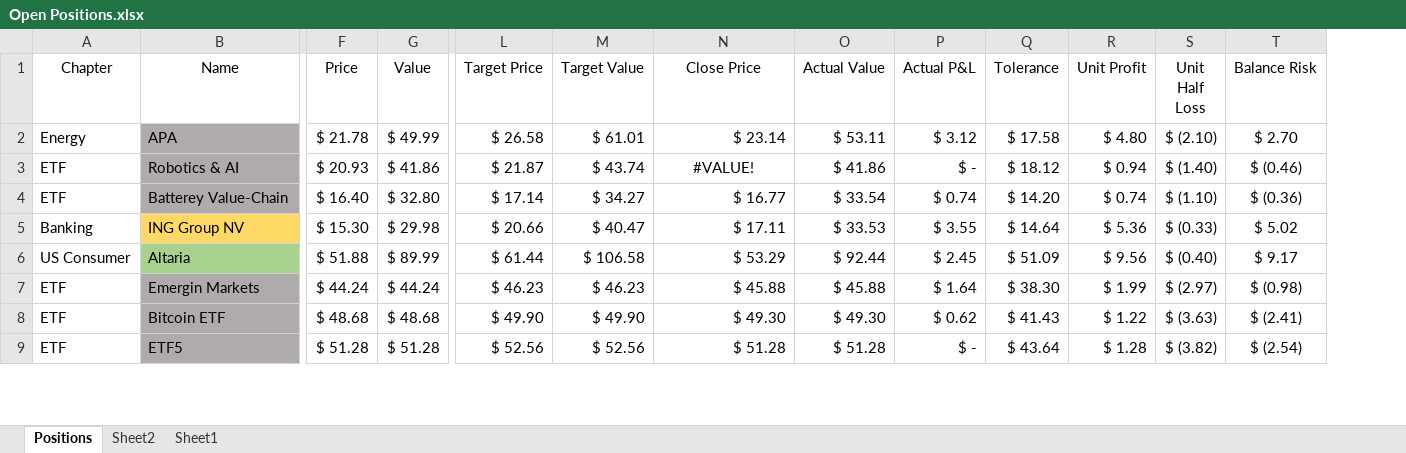
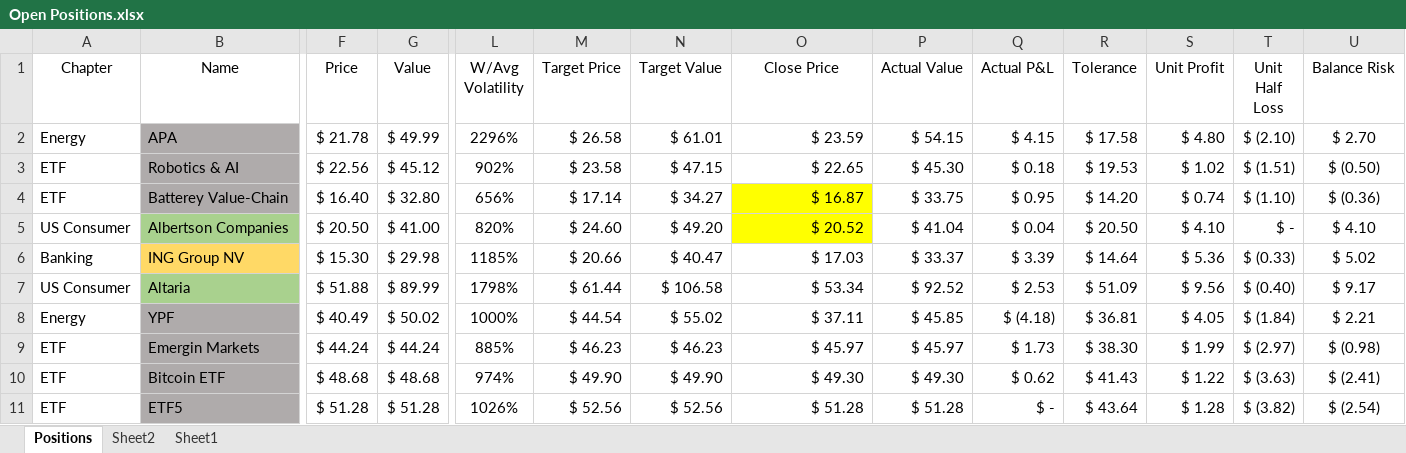
Before and after one commit to SRodWal/StockSillines, an Excel workbook: Open Positions.xlsx, sheet Positions, drawn as a sheet; only a part is shown, gaps mark what is left out; values as stored, in another font and other column widths than the file's, no borders; conditional formats not drawn; addresses are those after the commit; rows hold the shown columns only; the diff covers the shown part only; the diff names each change by its address in the sheet, - before the commit and + after, or states it on an @@ line.

```diff
--- a/Open Positions.xlsx (sheet Positions)
+++ b/Open Positions.xlsx (sheet Positions)
+column L (W/Avg Volatility), rows 2-4: 2296% | 902% | 656%; rows 6-7: 1185% | 1798%; rows 9-11: 885% | 974% | 1026%
-O2 (Close Price): $ 23.14
+O2 (Close Price): $ 23.59
-P2 (Actual Value): $ 53.11
+P2 (Actual Value): $ 54.15
-Q2 (Actual P&L): $ 3.12
+Q2 (Actual P&L): $ 4.15
-F3 (Price): $ 20.93
+F3 (Price): $ 22.56
-G3 (Value): $ 41.86
+G3 (Value): $ 45.12
-M3 (Target Price): $ 21.87
+M3 (Target Price): $ 23.58
-N3 (Target Value): $ 43.74
+N3 (Target Value): $ 47.15
-O3 (Close Price): #VALUE!
+O3 (Close Price): $ 22.65
-O3 alignment: center
+O3 alignment: right
-P3 (Actual Value): $ 41.86
+P3 (Actual Value): $ 45.30
-Q3 (Actual P&L): $ -
+Q3 (Actual P&L): $ 0.18
-R3 (Tolerance): $ 18.12
+R3 (Tolerance): $ 19.53
-S3 (Unit Profit): $ 0.94
+S3 (Unit Profit): $ 1.02
-T3 (Unit Half Loss): $ (1.40)
+T3 (Unit Half Loss): $ (1.51)
-U3 (Balance Risk): $ (0.46)
+U3 (Balance Risk): $ (0.50)
-O4 (Close Price): $ 16.77
+O4 (Close Price): $ 16.87
-O4 fill: none
+O4 fill: #FFFF00
-P4 (Actual Value): $ 33.54
+P4 (Actual Value): $ 33.75
-Q4 (Actual P&L): $ 0.74
+Q4 (Actual P&L): $ 0.95
+row 5: US Consumer | Albertson Companies | $ 20.50 | $ 41.00 | 820% | $ 24.60 | $ 49.20 | $ 20.52 | $ 41.04 | $ 0.04 | $ 20.50 | $ 4.10 | $ - | $ 4.10
-O6 (Close Price): $ 17.11
+O6 (Close Price): $ 17.03
-P6 (Actual Value): $ 33.53
+P6 (Actual Value): $ 33.37
-Q6 (Actual P&L): $ 3.55
+Q6 (Actual P&L): $ 3.39
-O7 (Close Price): $ 53.29
+O7 (Close Price): $ 53.34
-P7 (Actual Value): $ 92.44
+P7 (Actual Value): $ 92.52
-Q7 (Actual P&L): $ 2.45
+Q7 (Actual P&L): $ 2.53
+row 8: Energy | YPF | $ 40.49 | $ 50.02 | 1000% | $ 44.54 | $ 55.02 | $ 37.11 | $ 45.85 | $ (4.18) | $ 36.81 | $ 4.05 | $ (1.84) | $ 2.21
-O9 (Close Price): $ 45.88
+O9 (Close Price): $ 45.97
-P9 (Actual Value): $ 45.88
+P9 (Actual Value): $ 45.97
-Q9 (Actual P&L): $ 1.64
+Q9 (Actual P&L): $ 1.73
```
Also changed, not shown: 1 added row, 3 removed rows and 61 edited cells elsewhere in this sheet, sheet Sheet2, formulas that keep their value, hidden cells, Portfolio Expected Returns.xlsx, 2 other files.
